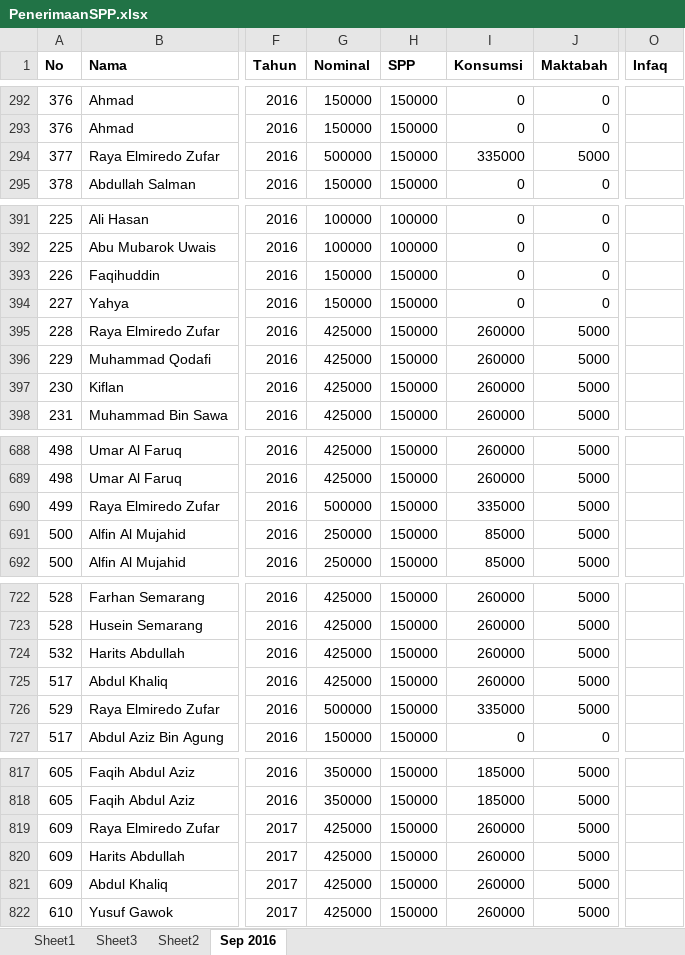
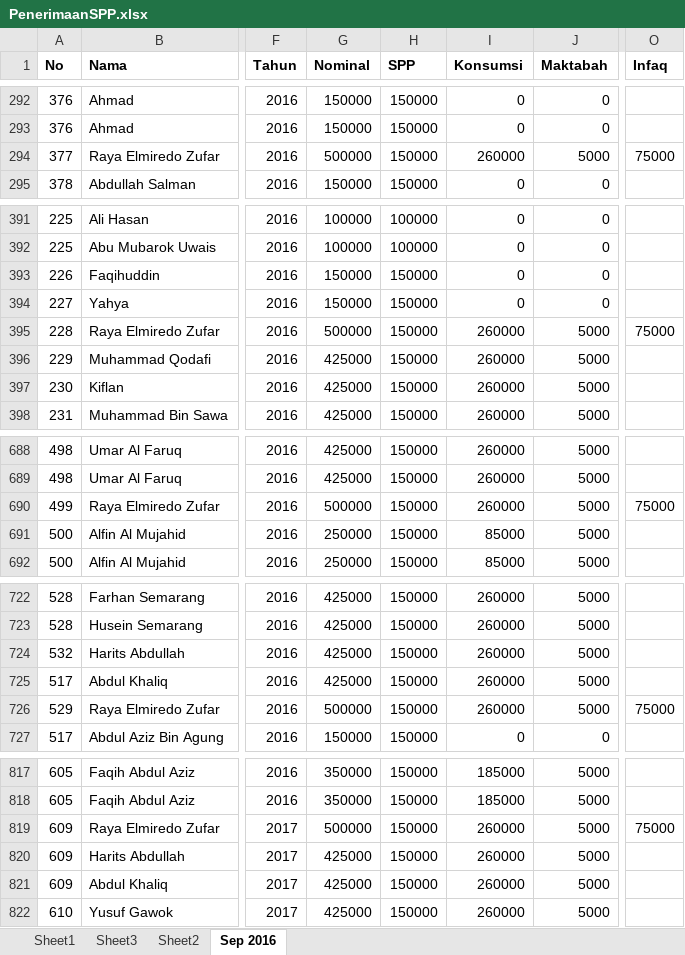
Before and after one commit to bagusprasojo/mds, an Excel workbook: PenerimaanSPP.xlsx, sheet Sep 2016, drawn as a sheet; only a part is shown, gaps mark what is left out; values as stored, in another font and other column widths than the file's, no borders; the diff covers the shown part only; the diff names each change by its address in the sheet, - before the commit and + after, or states it on an @@ line.

```diff
--- a/PenerimaanSPP.xlsx (sheet Sep 2016)
+++ b/PenerimaanSPP.xlsx (sheet Sep 2016)
-I294 (Konsumsi): 335000
+I294 (Konsumsi): 260000
-O294 (Infaq): (empty)
+O294 (Infaq): 75000
-G395 (Nominal): 425000
+G395 (Nominal): 500000
-O395 (Infaq): (empty)
+O395 (Infaq): 75000
-I690 (Konsumsi): 335000
+I690 (Konsumsi): 260000
-O690 (Infaq): (empty)
+O690 (Infaq): 75000
-I726 (Konsumsi): 335000
+I726 (Konsumsi): 260000
-O726 (Infaq): (empty)
+O726 (Infaq): 75000
-G819 (Nominal): 425000
+G819 (Nominal): 500000
-O819 (Infaq): (empty)
+O819 (Infaq): 75000
```
Also changed, not shown: 13 added rows, 13 removed rows and 41 edited cells elsewhere in this sheet.
